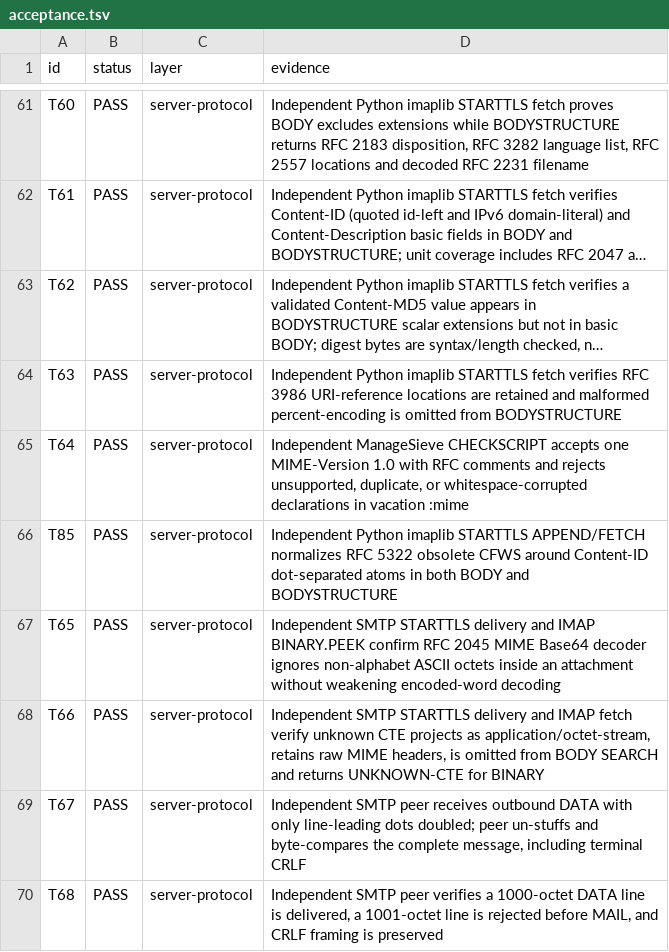
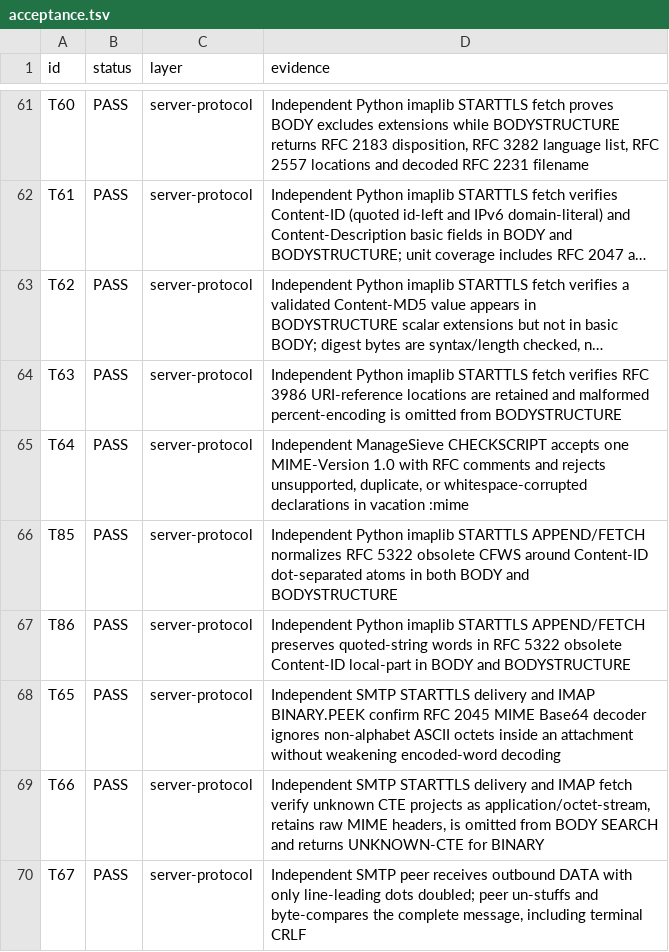
Before and after one commit to thepirateclub/litterkeep-server, a TSV file: docs/acceptance.tsv, drawn as a sheet; only a part is shown, gaps mark what is left out; the shorter side is filled out with more unchanged rows; long unchanged cells end in ….

Commit message:
fix(mime): parse obsolete Content-ID quoted words

```diff
--- a/docs/acceptance.tsv
+++ b/docs/acceptance.tsv
@@ -66,2 +66,3 @@ T64	PASS	server-protocol	Independent ManageSieve CHECKSCRIPT accepts one MIME-Ve
 T85	PASS	server-protocol	Independent Python imaplib STARTTLS APPEND/FETCH normalizes RFC 5322 obsolete CFWS around Content-ID dot-separated atoms in both BODY and BODYSTRUCTURE
+T86	PASS	server-protocol	Independent Python imaplib STARTTLS APPEND/FETCH preserves quoted-string words in RFC 5322 obsolete Content-ID local-part in BODY and BODYSTRUCTURE
 T65	PASS	server-protocol	Independent SMTP STARTTLS delivery and IMAP BINARY.PEEK confirm RFC 2045 MIME Base64 decoder ignores non-alphabet ASCII octets inside an attachment without weakening encoded-word decoding
```
Also changed, not shown: 7 other files.
